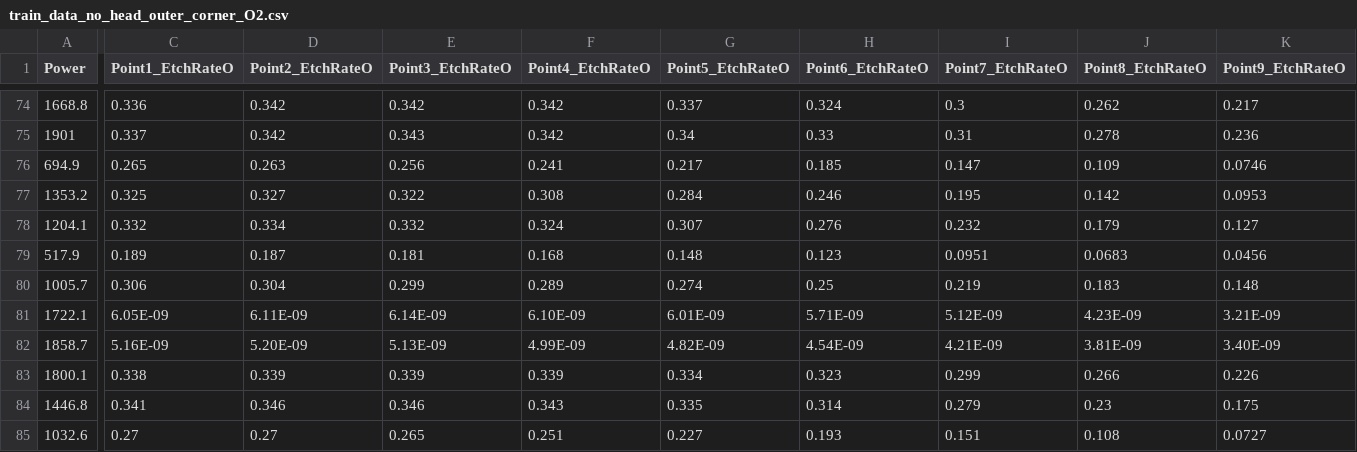
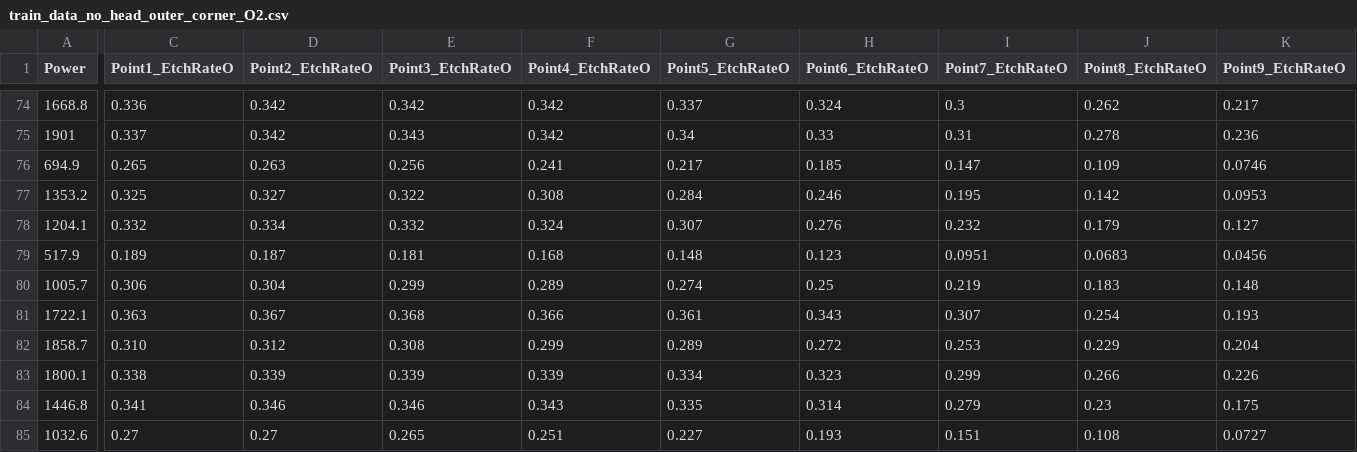
Before and after one commit to tatiana-boura/plasmAI_MLP_transfer, a CSV file: trained_nn_O2_weightedmse_JAN25(v02_physics_based)/train_data_no_head_outer_corner_O2.csv (was train_data_no_head_outer_corner_O2.csv), drawn as a sheet; only a part is shown, gaps mark what is left out; the diff covers the shown part only; the diff names each change by its address in the sheet, - before the commit and + after, or states it on an @@ line.

```diff
--- a/train_data_no_head_outer_corner_O2.csv
+++ b/trained_nn_O2_weightedmse_JAN25(v02_physics_based)/train_data_no_head_outer_corner_O2.csv
-C81 (Point1_EtchRateO): 6.05E-09
+C81 (Point1_EtchRateO): 0.363
-D81 (Point2_EtchRateO): 6.11E-09
+D81 (Point2_EtchRateO): 0.367
-E81 (Point3_EtchRateO): 6.14E-09
+E81 (Point3_EtchRateO): 0.368
-F81 (Point4_EtchRateO): 6.10E-09
+F81 (Point4_EtchRateO): 0.366
-G81 (Point5_EtchRateO): 6.01E-09
+G81 (Point5_EtchRateO): 0.361
-H81 (Point6_EtchRateO): 5.71E-09
+H81 (Point6_EtchRateO): 0.343
-I81 (Point7_EtchRateO): 5.12E-09
+I81 (Point7_EtchRateO): 0.307
-J81 (Point8_EtchRateO): 4.23E-09
+J81 (Point8_EtchRateO): 0.254
-K81 (Point9_EtchRateO): 3.21E-09
+K81 (Point9_EtchRateO): 0.193
-C82 (Point1_EtchRateO): 5.16E-09
+C82 (Point1_EtchRateO): 0.310
-D82 (Point2_EtchRateO): 5.20E-09
+D82 (Point2_EtchRateO): 0.312
-E82 (Point3_EtchRateO): 5.13E-09
+E82 (Point3_EtchRateO): 0.308
-F82 (Point4_EtchRateO): 4.99E-09
+F82 (Point4_EtchRateO): 0.299
-G82 (Point5_EtchRateO): 4.82E-09
+G82 (Point5_EtchRateO): 0.289
-H82 (Point6_EtchRateO): 4.54E-09
+H82 (Point6_EtchRateO): 0.272
-I82 (Point7_EtchRateO): 4.21E-09
+I82 (Point7_EtchRateO): 0.253
-J82 (Point8_EtchRateO): 3.81E-09
+J82 (Point8_EtchRateO): 0.229
-K82 (Point9_EtchRateO): 3.40E-09
+K82 (Point9_EtchRateO): 0.204
```
Also changed, not shown: 2 edited cells elsewhere in this file, 42 other files.
